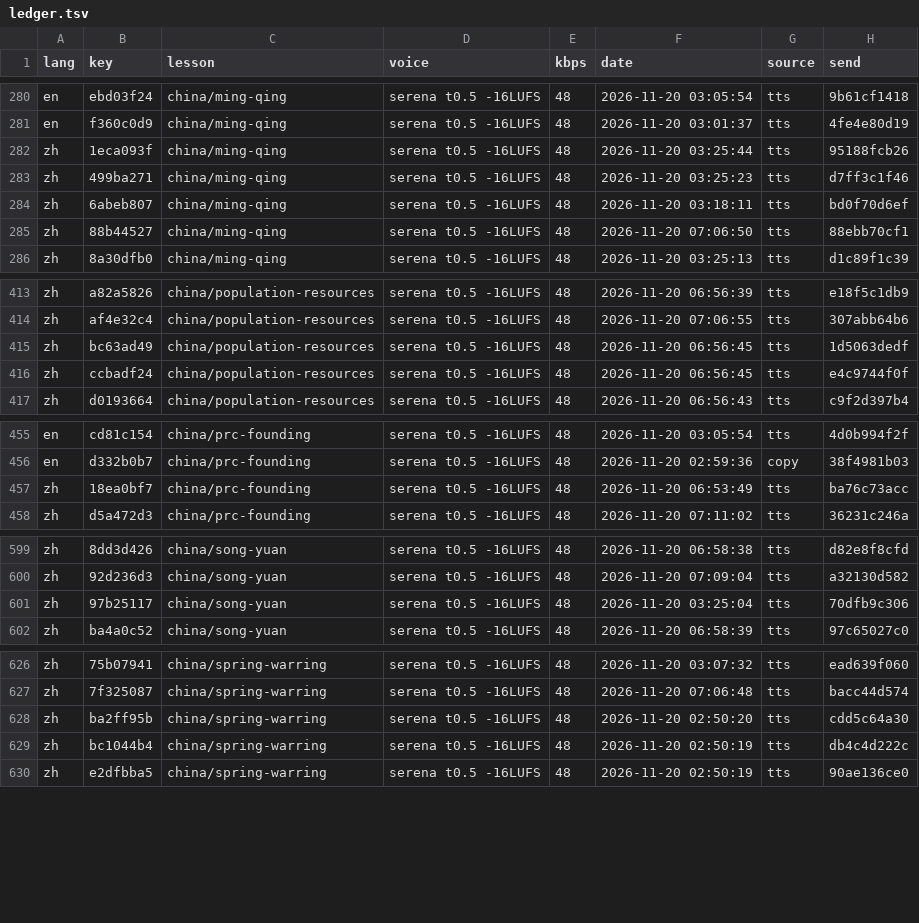
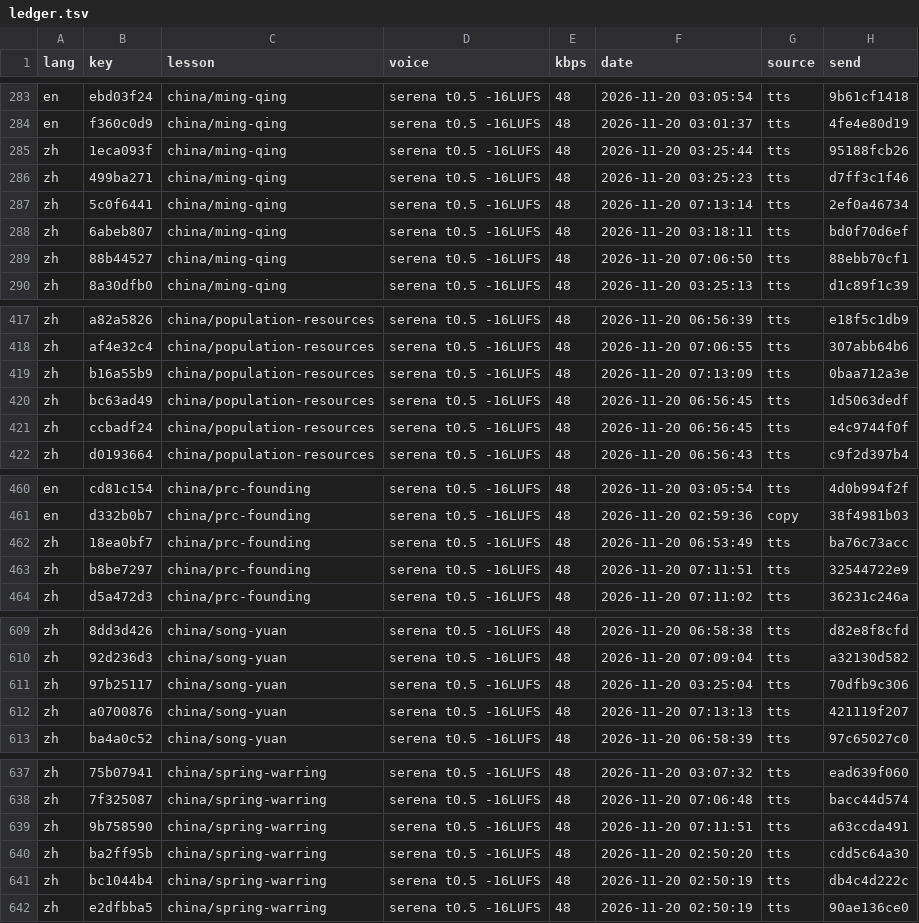
Before and after one commit to gladcolor/gc-audio-humanities, a TSV file: status/ledger.tsv, drawn as a sheet; only a part is shown, gaps mark what is left out; the diff covers the shown part only.

Commit message:
china/xia-shang-zhou: read-aloud (run) - finished (31/31 serena)

```diff
--- a/status/ledger.tsv
+++ b/status/ledger.tsv
@@ -283,2 +286,3 @@ zh	1eca093f	china/ming-qing	serena t0.5 -16LUFS	48	2026-11-20 03:25:44	tts	95188
 zh	499ba271	china/ming-qing	serena t0.5 -16LUFS	48	2026-11-20 03:25:23	tts	d7ff3c1f46
+zh	5c0f6441	china/ming-qing	serena t0.5 -16LUFS	48	2026-11-20 07:13:14	tts	2ef0a46734
 zh	6abeb807	china/ming-qing	serena t0.5 -16LUFS	48	2026-11-20 03:18:11	tts	bd0f70d6ef
@@ -414,2 +418,3 @@ zh	a82a5826	china/population-resources	serena t0.5 -16LUFS	48	2026-11-20 06:56:3
 zh	af4e32c4	china/population-resources	serena t0.5 -16LUFS	48	2026-11-20 07:06:55	tts	307abb64b6
+zh	b16a55b9	china/population-resources	serena t0.5 -16LUFS	48	2026-11-20 07:13:09	tts	0baa712a3e
 zh	bc63ad49	china/population-resources	serena t0.5 -16LUFS	48	2026-11-20 06:56:45	tts	1d5063dedf
@@ -457,2 +462,3 @@ en	d332b0b7	china/prc-founding	serena t0.5 -16LUFS	48	2026-11-20 02:59:36	copy	3
 zh	18ea0bf7	china/prc-founding	serena t0.5 -16LUFS	48	2026-11-20 06:53:49	tts	ba76c73acc
+zh	b8be7297	china/prc-founding	serena t0.5 -16LUFS	48	2026-11-20 07:11:51	tts	32544722e9
 zh	d5a472d3	china/prc-founding	serena t0.5 -16LUFS	48	2026-11-20 07:11:02	tts	36231c246a
@@ -601,2 +611,3 @@ zh	92d236d3	china/song-yuan	serena t0.5 -16LUFS	48	2026-11-20 07:09:04	tts	a3213
 zh	97b25117	china/song-yuan	serena t0.5 -16LUFS	48	2026-11-20 03:25:04	tts	70dfb9c306
+zh	a0700876	china/song-yuan	serena t0.5 -16LUFS	48	2026-11-20 07:13:13	tts	421119f207
 zh	ba4a0c52	china/song-yuan	serena t0.5 -16LUFS	48	2026-11-20 06:58:39	tts	97c65027c0
@@ -627,2 +638,3 @@ zh	75b07941	china/spring-warring	serena t0.5 -16LUFS	48	2026-11-20 03:07:32	tts
 zh	7f325087	china/spring-warring	serena t0.5 -16LUFS	48	2026-11-20 07:06:48	tts	bacc44d574
+zh	9b758590	china/spring-warring	serena t0.5 -16LUFS	48	2026-11-20 07:11:51	tts	a63ccda491
 zh	ba2ff95b	china/spring-warring	serena t0.5 -16LUFS	48	2026-11-20 02:50:20	tts	cdd5c64a30
```
Also changed, not shown: 19 added rows elsewhere in this file, 26 other files.
